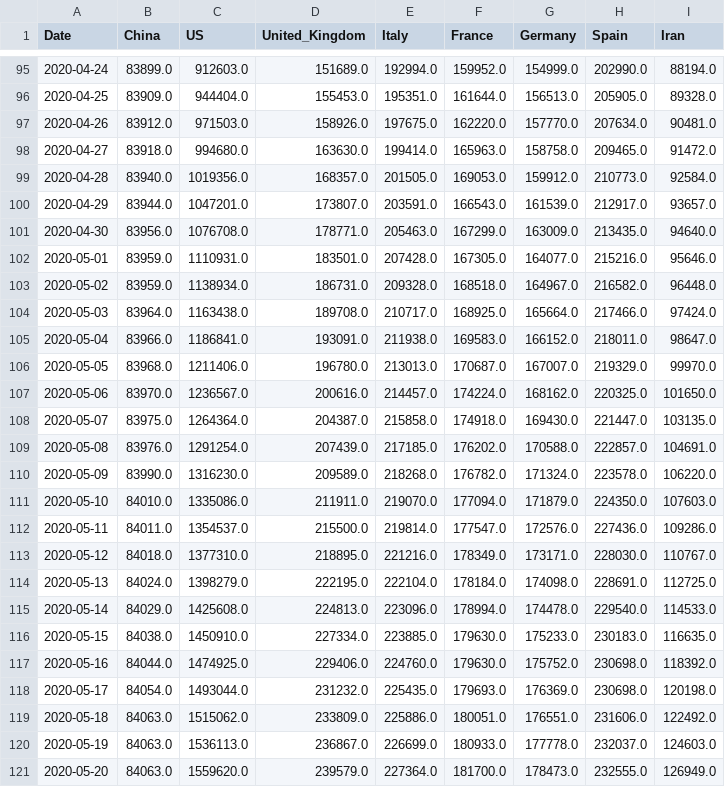
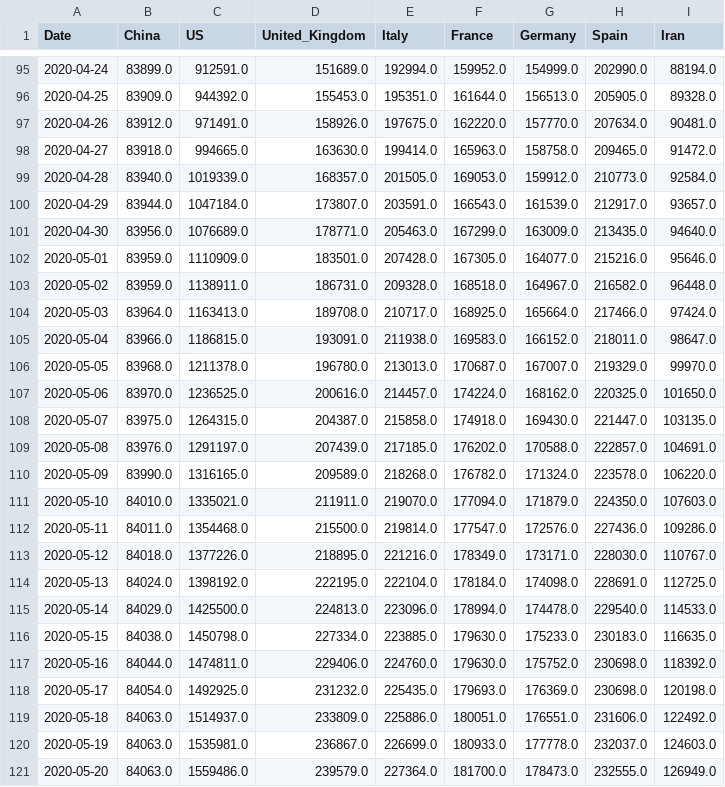
Before and after one commit to Morisset/COVID-19, a CSV file: data/key-countries-pivoted.csv, drawn as a sheet; only a part is shown, gaps mark what is left out; the diff covers the shown part only.

```diff
--- a/data/key-countries-pivoted.csv
+++ b/data/key-countries-pivoted.csv
@@ -95,27 +95,27 @@ Date,China,US,United_Kingdom,Italy,France,Germany,Spain,Iran
-2020-04-24,83899.0,912603.0,151689.0,192994.0,159952.0,154999.0,202990.0,88194.0
-2020-04-25,83909.0,944404.0,155453.0,195351.0,161644.0,156513.0,205905.0,89328.0
-2020-04-26,83912.0,971503.0,158926.0,197675.0,162220.0,157770.0,207634.0,90481.0
-2020-04-27,83918.0,994680.0,163630.0,199414.0,165963.0,158758.0,209465.0,91472.0
-2020-04-28,83940.0,1019356.0,168357.0,201505.0,169053.0,159912.0,210773.0,92584.0
-2020-04-29,83944.0,1047201.0,173807.0,203591.0,166543.0,161539.0,212917.0,93657.0
-2020-04-30,83956.0,1076708.0,178771.0,205463.0,167299.0,163009.0,213435.0,94640.0
-2020-05-01,83959.0,1110931.0,183501.0,207428.0,167305.0,164077.0,215216.0,95646.0
-2020-05-02,83959.0,1138934.0,186731.0,209328.0,168518.0,164967.0,216582.0,96448.0
-2020-05-03,83964.0,1163438.0,189708.0,210717.0,168925.0,165664.0,217466.0,97424.0
-2020-05-04,83966.0,1186841.0,193091.0,211938.0,169583.0,166152.0,218011.0,98647.0
-2020-05-05,83968.0,1211406.0,196780.0,213013.0,170687.0,167007.0,219329.0,99970.0
-2020-05-06,83970.0,1236567.0,200616.0,214457.0,174224.0,168162.0,220325.0,101650.0
-2020-05-07,83975.0,1264364.0,204387.0,215858.0,174918.0,169430.0,221447.0,103135.0
-2020-05-08,83976.0,1291254.0,207439.0,217185.0,176202.0,170588.0,222857.0,104691.0
-2020-05-09,83990.0,1316230.0,209589.0,218268.0,176782.0,171324.0,223578.0,106220.0
-2020-05-10,84010.0,1335086.0,211911.0,219070.0,177094.0,171879.0,224350.0,107603.0
-2020-05-11,84011.0,1354537.0,215500.0,219814.0,177547.0,172576.0,227436.0,109286.0
-2020-05-12,84018.0,1377310.0,218895.0,221216.0,178349.0,173171.0,228030.0,110767.0
-2020-05-13,84024.0,1398279.0,222195.0,222104.0,178184.0,174098.0,228691.0,112725.0
-2020-05-14,84029.0,1425608.0,224813.0,223096.0,178994.0,174478.0,229540.0,114533.0
-2020-05-15,84038.0,1450910.0,227334.0,223885.0,179630.0,175233.0,230183.0,116635.0
-2020-05-16,84044.0,1474925.0,229406.0,224760.0,179630.0,175752.0,230698.0,118392.0
-2020-05-17,84054.0,1493044.0,231232.0,225435.0,179693.0,176369.0,230698.0,120198.0
-2020-05-18,84063.0,1515062.0,233809.0,225886.0,180051.0,176551.0,231606.0,122492.0
-2020-05-19,84063.0,1536113.0,236867.0,226699.0,180933.0,177778.0,232037.0,124603.0
-2020-05-20,84063.0,1559620.0,239579.0,227364.0,181700.0,178473.0,232555.0,126949.0
+2020-04-24,83899.0,912591.0,151689.0,192994.0,159952.0,154999.0,202990.0,88194.0
+2020-04-25,83909.0,944392.0,155453.0,195351.0,161644.0,156513.0,205905.0,89328.0
+2020-04-26,83912.0,971491.0,158926.0,197675.0,162220.0,157770.0,207634.0,90481.0
+2020-04-27,83918.0,994665.0,163630.0,199414.0,165963.0,158758.0,209465.0,91472.0
+2020-04-28,83940.0,1019339.0,168357.0,201505.0,169053.0,159912.0,210773.0,92584.0
+2020-04-29,83944.0,1047184.0,173807.0,203591.0,166543.0,161539.0,212917.0,93657.0
+2020-04-30,83956.0,1076689.0,178771.0,205463.0,167299.0,163009.0,213435.0,94640.0
+2020-05-01,83959.0,1110909.0,183501.0,207428.0,167305.0,164077.0,215216.0,95646.0
+2020-05-02,83959.0,1138911.0,186731.0,209328.0,168518.0,164967.0,216582.0,96448.0
+2020-05-03,83964.0,1163413.0,189708.0,210717.0,168925.0,165664.0,217466.0,97424.0
+2020-05-04,83966.0,1186815.0,193091.0,211938.0,169583.0,166152.0,218011.0,98647.0
+2020-05-05,83968.0,1211378.0,196780.0,213013.0,170687.0,167007.0,219329.0,99970.0
+2020-05-06,83970.0,1236525.0,200616.0,214457.0,174224.0,168162.0,220325.0,101650.0
+2020-05-07,83975.0,1264315.0,204387.0,215858.0,174918.0,169430.0,221447.0,103135.0
+2020-05-08,83976.0,1291197.0,207439.0,217185.0,176202.0,170588.0,222857.0,104691.0
+2020-05-09,83990.0,1316165.0,209589.0,218268.0,176782.0,171324.0,223578.0,106220.0
+2020-05-10,84010.0,1335021.0,211911.0,219070.0,177094.0,171879.0,224350.0,107603.0
+2020-05-11,84011.0,1354468.0,215500.0,219814.0,177547.0,172576.0,227436.0,109286.0
+2020-05-12,84018.0,1377226.0,218895.0,221216.0,178349.0,173171.0,228030.0,110767.0
+2020-05-13,84024.0,1398192.0,222195.0,222104.0,178184.0,174098.0,228691.0,112725.0
+2020-05-14,84029.0,1425500.0,224813.0,223096.0,178994.0,174478.0,229540.0,114533.0
+2020-05-15,84038.0,1450798.0,227334.0,223885.0,179630.0,175233.0,230183.0,116635.0
+2020-05-16,84044.0,1474811.0,229406.0,224760.0,179630.0,175752.0,230698.0,118392.0
+2020-05-17,84054.0,1492925.0,231232.0,225435.0,179693.0,176369.0,230698.0,120198.0
+2020-05-18,84063.0,1514937.0,233809.0,225886.0,180051.0,176551.0,231606.0,122492.0
+2020-05-19,84063.0,1535981.0,236867.0,226699.0,180933.0,177778.0,232037.0,124603.0
+2020-05-20,84063.0,1559486.0,239579.0,227364.0,181700.0,178473.0,232555.0,126949.0
```
Also changed, not shown: 1 added row and 160 edited cells elsewhere in this file, data/worldwide-aggregate.csv, 2 other files.
